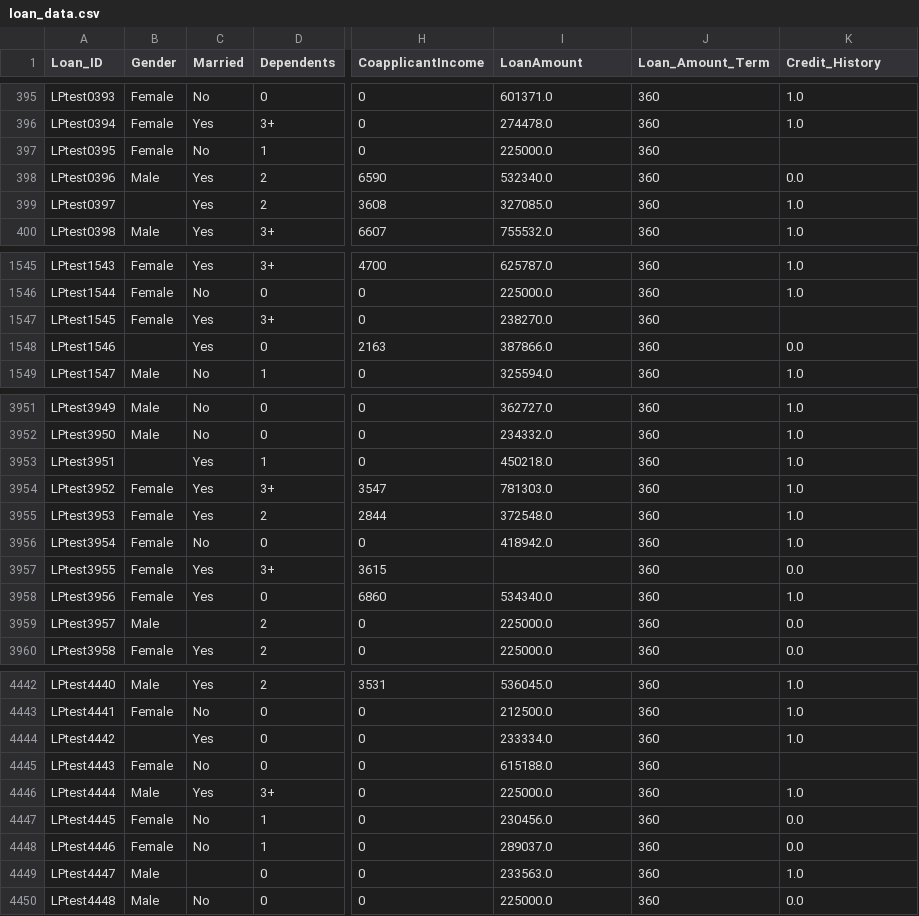
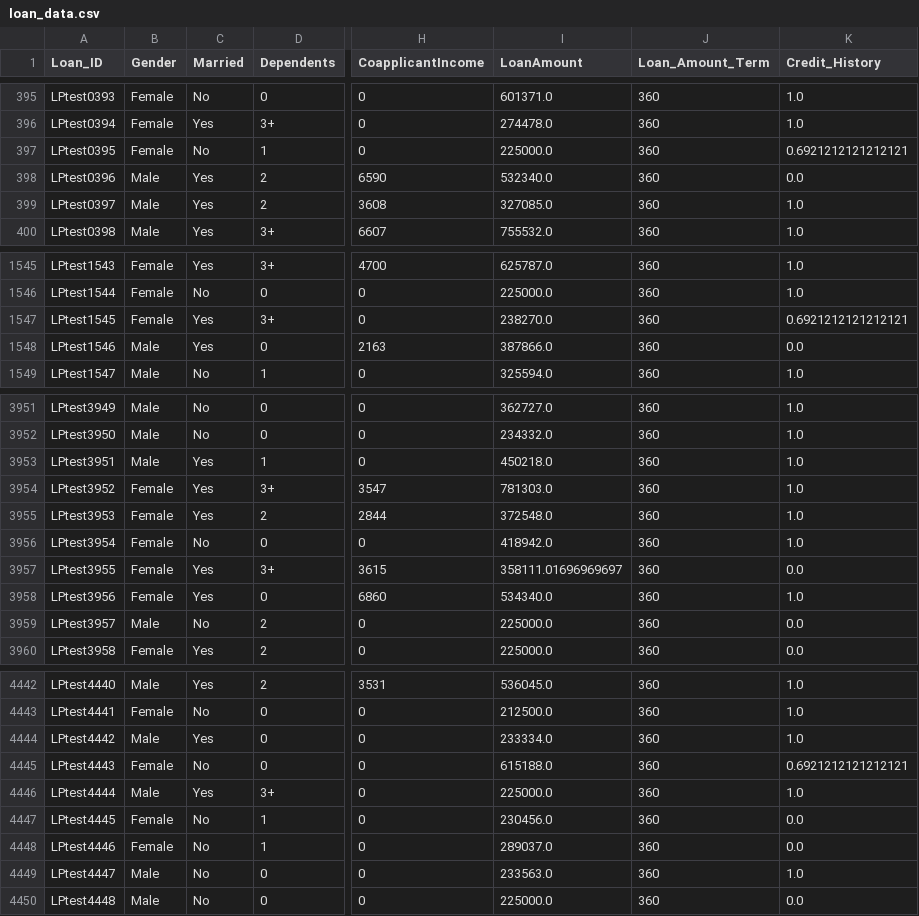
Before and after one commit to wpocoyo87/BIT3054-HousingLoanApprovalPrediction, a CSV file: ml_model/loan_data.csv, drawn as a sheet; only a part is shown, gaps mark what is left out; the diff covers the shown part only; the diff names each change by its address in the sheet, - before the commit and + after, or states it on an @@ line.

```diff
--- a/ml_model/loan_data.csv
+++ b/ml_model/loan_data.csv
-K397 (Credit_History): (empty)
+K397 (Credit_History): 0.6921212121212121
-B399 (Gender): (empty)
+B399 (Gender): Male
-K1547 (Credit_History): (empty)
+K1547 (Credit_History): 0.6921212121212121
-B1548 (Gender): (empty)
+B1548 (Gender): Male
-B3953 (Gender): (empty)
+B3953 (Gender): Male
-I3957 (LoanAmount): (empty)
+I3957 (LoanAmount): 358111.01696969697
-C3959 (Married): (empty)
+C3959 (Married): No
-B4444 (Gender): (empty)
+B4444 (Gender): Male
-K4445 (Credit_History): (empty)
+K4445 (Credit_History): 0.6921212121212121
-C4449 (Married): (empty)
+C4449 (Married): No
```
Also changed, not shown: 190 edited cells elsewhere in this file, 14 other files.
